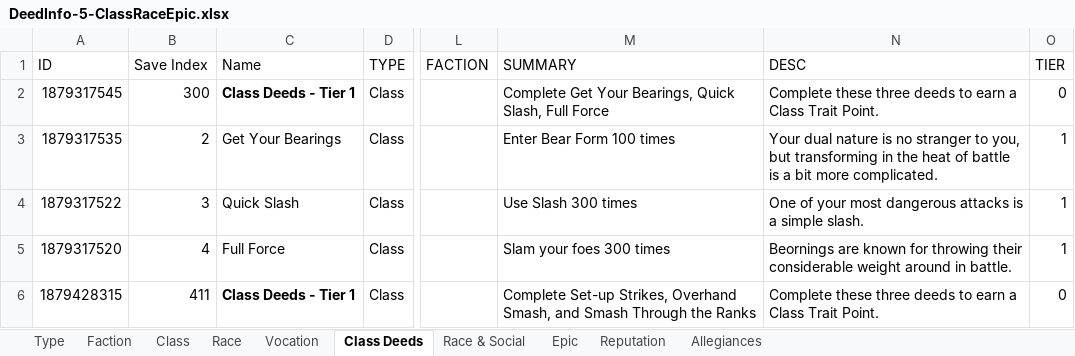
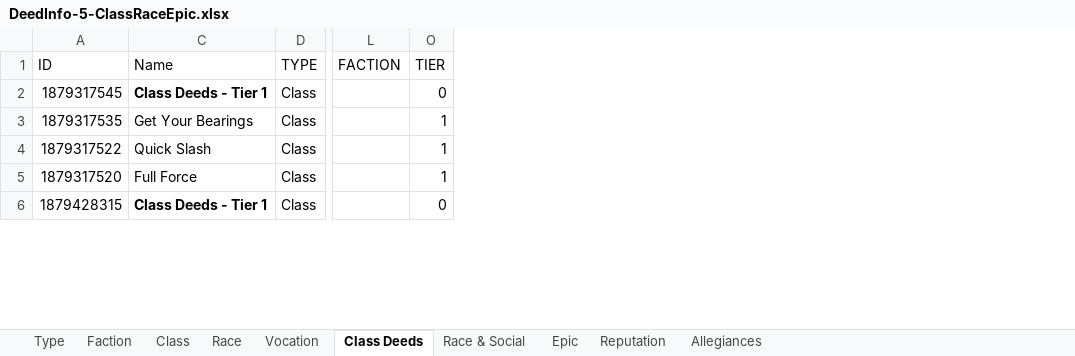
Before and after one commit to b414213562/DeedTracker, an Excel workbook: _SourceFiles/DeedInfo-5-ClassRaceEpic.xlsx, sheet Class Deeds, drawn as a sheet; only a part is shown, gaps mark what is left out; values as stored, in another font and other column widths than the file's, no borders; conditional formats not drawn; removed rows and columns are numbered as before the commit, all else as after; the diff covers the shown part only; the diff names each change by its address in the sheet, - before the commit and + after, or states it on an @@ line.

```diff
--- a/_SourceFiles/DeedInfo-5-ClassRaceEpic.xlsx (sheet Class Deeds)
+++ b/_SourceFiles/DeedInfo-5-ClassRaceEpic.xlsx (sheet Class Deeds)
@@ column B hidden, rows 1-6: Save Index | 300 | 2 | 3 | 4 | 411 @@
@@ column M hidden, rows 1-6: SUMMARY | Complete Get Your Bearings, Quick Slash, Full Force | Enter Bear Form 100 times | Use Slash 300 times | Slam your foes 300 times | Complete Set-up Strikes, Overhand Smash, and Smash Through the Ranks @@
@@ column N hidden, rows 1-6: DESC | Complete these three deeds to earn a Class Trait Point. | Your dual nature is no stranger to you, but transforming in the heat of battle is a bit more complicated. | One of your most dangerous attacks is a simple slash. | Beornings are known for throwing their considerable weight around in battle. | Complete these three deeds to earn a Class Trait Point. @@
```
Also changed, not shown: 32 added rows, 66 edited cells and cell formats elsewhere in this sheet, formulas that keep their value, 18 other files.
